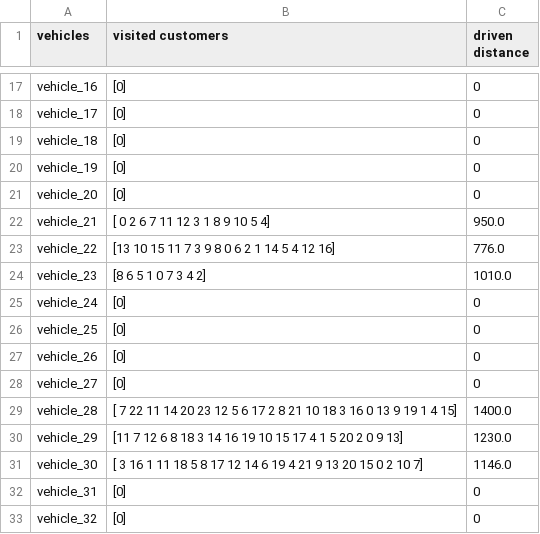
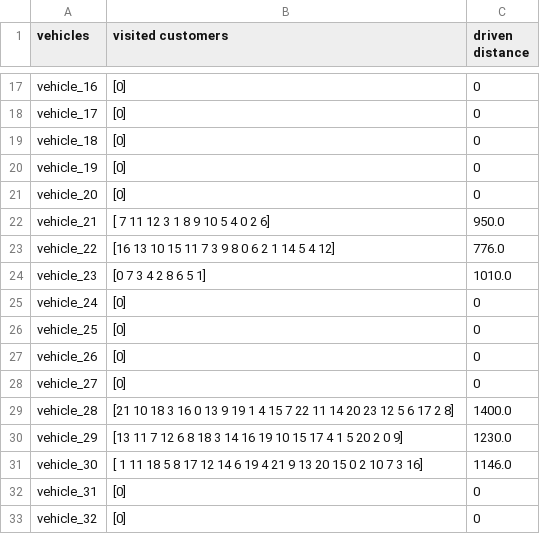
Before and after one commit to Illiou/nature-inspired-algorithms-2018, a TSV file: Final/Solution files/solution_cluster_problem_2.tsv, drawn as a sheet; only a part is shown, gaps mark what is left out.

```diff
--- a/Final/Solution files/solution_cluster_problem_2.tsv
+++ b/Final/Solution files/solution_cluster_problem_2.tsv
@@ -21,5 +21,5 @@ vehicle_19	[0]	0
 vehicle_20	[0]	0
-vehicle_21	[ 0  2  6  7 11 12  3  1  8  9 10  5  4]	950.0
-vehicle_22	[13 10 15 11  7  3  9  8  0  6  2  1 14  5  4 12 16]	776.0
-vehicle_23	[8 6 5 1 0 7 3 4 2]	1010.0
+vehicle_21	[ 7 11 12  3  1  8  9 10  5  4  0  2  6]	950.0
+vehicle_22	[16 13 10 15 11  7  3  9  8  0  6  2  1 14  5  4 12]	776.0
+vehicle_23	[0 7 3 4 2 8 6 5 1]	1010.0
 vehicle_24	[0]	0
@@ -28,5 +28,5 @@ vehicle_26	[0]	0
 vehicle_27	[0]	0
-vehicle_28	[ 7 22 11 14 20 23 12  5  6 17  2  8 21 10 18  3 16  0 13  9 19  1  4 15]	1400.0
-vehicle_29	[11  7 12  6  8 18  3 14 16 19 10 15 17  4  1  5 20  2  0  9 13]	1230.0
-vehicle_30	[ 3 16  1 11 18  5  8 17 12 14  6 19  4 21  9 13 20 15  0  2 10  7]	1146.0
+vehicle_28	[21 10 18  3 16  0 13  9 19  1  4 15  7 22 11 14 20 23 12  5  6 17  2  8]	1400.0
+vehicle_29	[13 11  7 12  6  8 18  3 14 16 19 10 15 17  4  1  5 20  2  0  9]	1230.0
+vehicle_30	[ 1 11 18  5  8 17 12 14  6 19  4 21  9 13 20 15  0  2 10  7  3 16]	1146.0
 vehicle_31	[0]	0
```
Also changed, not shown: Final/Solution files/solution_abc_problem_1.tsv, Final/Solution files/solution_abc_problem_2.tsv, 5 other files.
